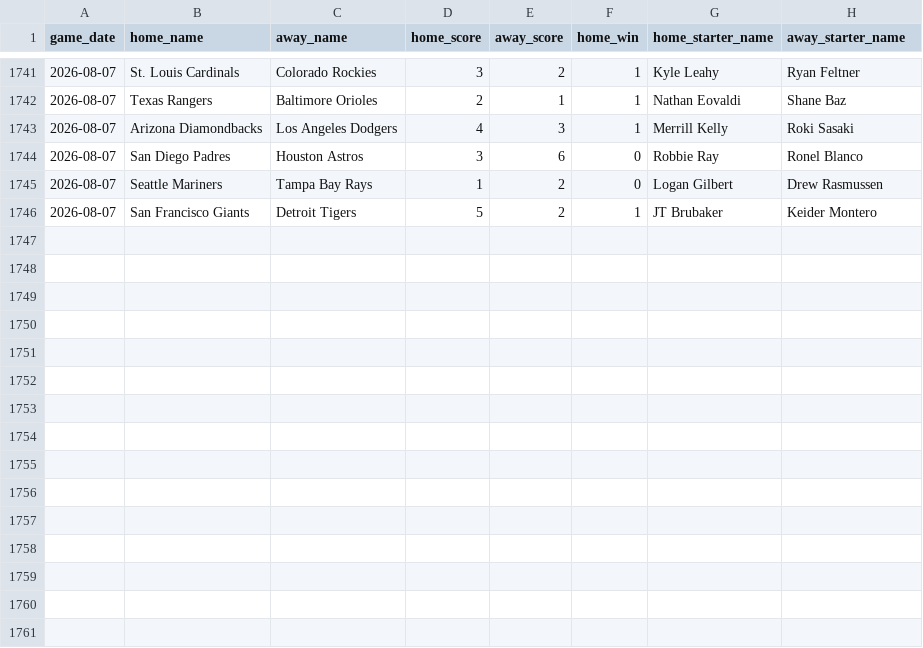
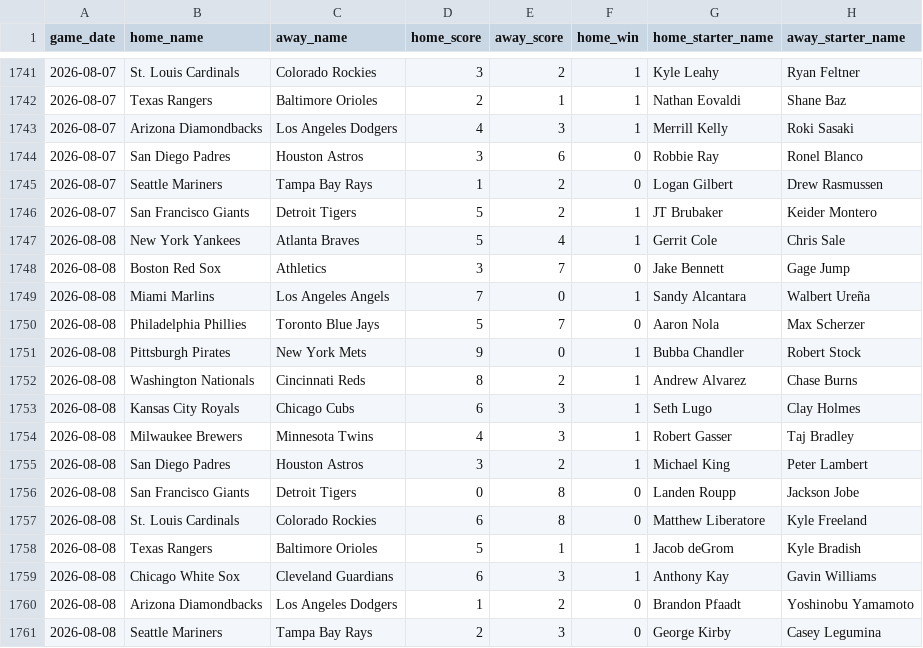
Before and after one commit to jaydengould/mlb-edge-finder, a CSV file: data/raw/historical_2026.csv, drawn as a sheet; only a part is shown, gaps mark what is left out.

```diff
--- a/data/raw/historical_2026.csv
+++ b/data/raw/historical_2026.csv
@@ -1746 +1746,16 @@ game_date,home_name,away_name,home_score,away_score,home_win,home_starter_name,a
 2026-08-07,San Francisco Giants,Detroit Tigers,5,2,1,JT Brubaker,Keider Montero
+2026-08-08,New York Yankees,Atlanta Braves,5,4,1,Gerrit Cole,Chris Sale
+2026-08-08,Boston Red Sox,Athletics,3,7,0,Jake Bennett,Gage Jump
+2026-08-08,Miami Marlins,Los Angeles Angels,7,0,1,Sandy Alcantara,Walbert Ureña
+2026-08-08,Philadelphia Phillies,Toronto Blue Jays,5,7,0,Aaron Nola,Max Scherzer
+2026-08-08,Pittsburgh Pirates,New York Mets,9,0,1,Bubba Chandler,Robert Stock
+2026-08-08,Washington Nationals,Cincinnati Reds,8,2,1,Andrew Alvarez,Chase Burns
+2026-08-08,Kansas City Royals,Chicago Cubs,6,3,1,Seth Lugo,Clay Holmes
+2026-08-08,Milwaukee Brewers,Minnesota Twins,4,3,1,Robert Gasser,Taj Bradley
+2026-08-08,San Diego Padres,Houston Astros,3,2,1,Michael King,Peter Lambert
+2026-08-08,San Francisco Giants,Detroit Tigers,0,8,0,Landen Roupp,Jackson Jobe
+2026-08-08,St. Louis Cardinals,Colorado Rockies,6,8,0,Matthew Liberatore,Kyle Freeland
+2026-08-08,Texas Rangers,Baltimore Orioles,5,1,1,Jacob deGrom,Kyle Bradish
+2026-08-08,Chicago White Sox,Cleveland Guardians,6,3,1,Anthony Kay,Gavin Williams
+2026-08-08,Arizona Diamondbacks,Los Angeles Dodgers,1,2,0,Brandon Pfaadt,Yoshinobu Yamamoto
+2026-08-08,Seattle Mariners,Tampa Bay Rays,2,3,0,George Kirby,Casey Legumina
```
Also changed, not shown: 2 other files.
